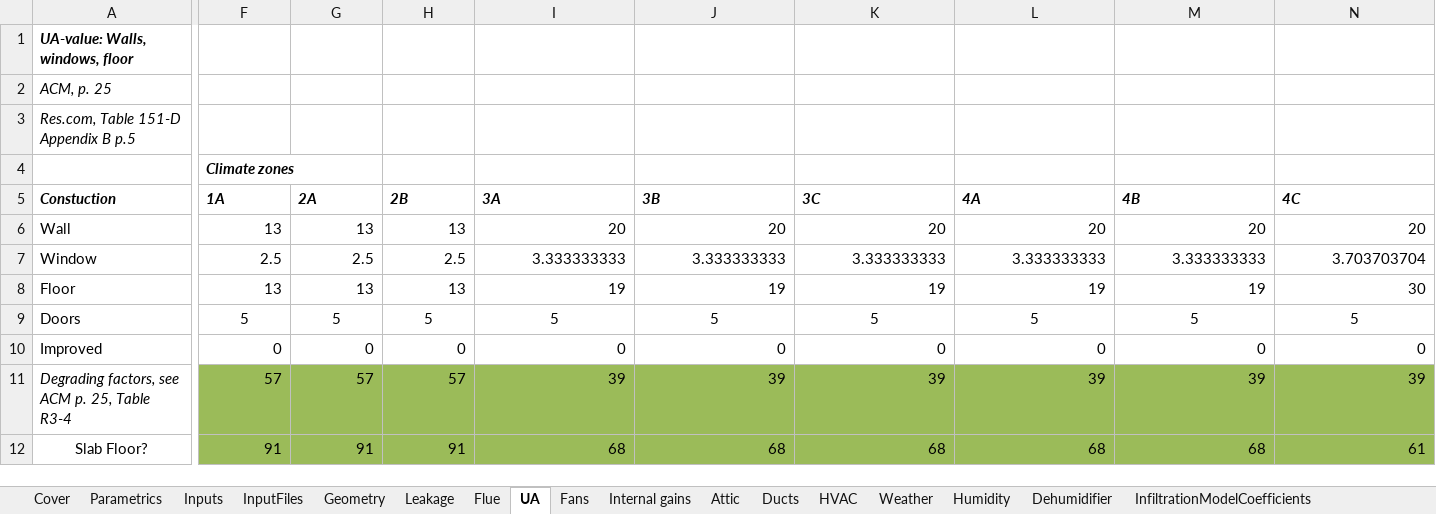
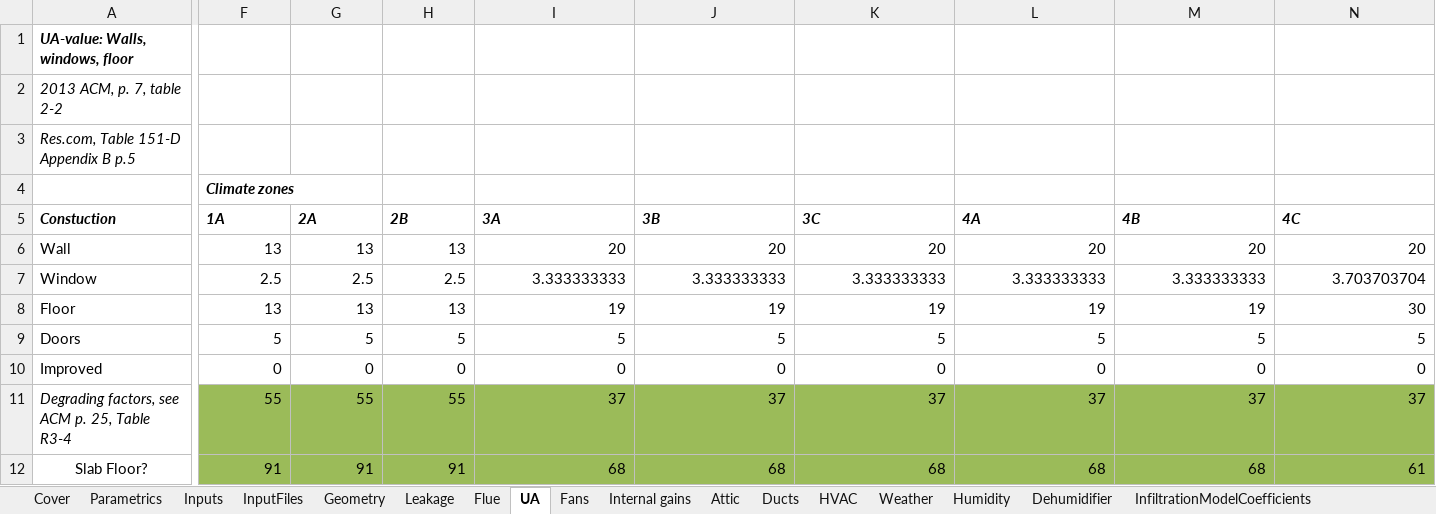
Before and after one commit to btus/regcap, an Excel workbook: REGCAP_inputs.xlsm, sheet UA, drawn as a sheet; only a part is shown, gaps mark what is left out; values as stored, in another font and other column widths than the file's, no borders; the diff covers the shown part only; the diff names each change by its address in the sheet, - before the commit and + after, or states it on an @@ line.

```diff
--- a/REGCAP_inputs.xlsm (sheet UA)
+++ b/REGCAP_inputs.xlsm (sheet UA)
-A2: ACM, p. 25
+A2: 2013 ACM, p. 7, table 2-2
-F9:N9 alignment: center
+F9:N9 alignment: right
-F11: 57
+F11: 55
-G11: 57
+G11: 55
-H11: 57
+H11: 55
-I11: 39
+I11: 37
-J11: 39
+J11: 37
-K11: 39
+K11: 37
-L11: 39
+L11: 37
-M11: 39
+M11: 37
-N11: 39
+N11: 37
```
Also changed, not shown: 7 added rows, 8 removed rows, 84 edited cells and cell formats elsewhere in this sheet, sheet HVAC, sheet InputFiles, sheet Inputs, sheet Cover, formulas that keep their value, 1 other file.
